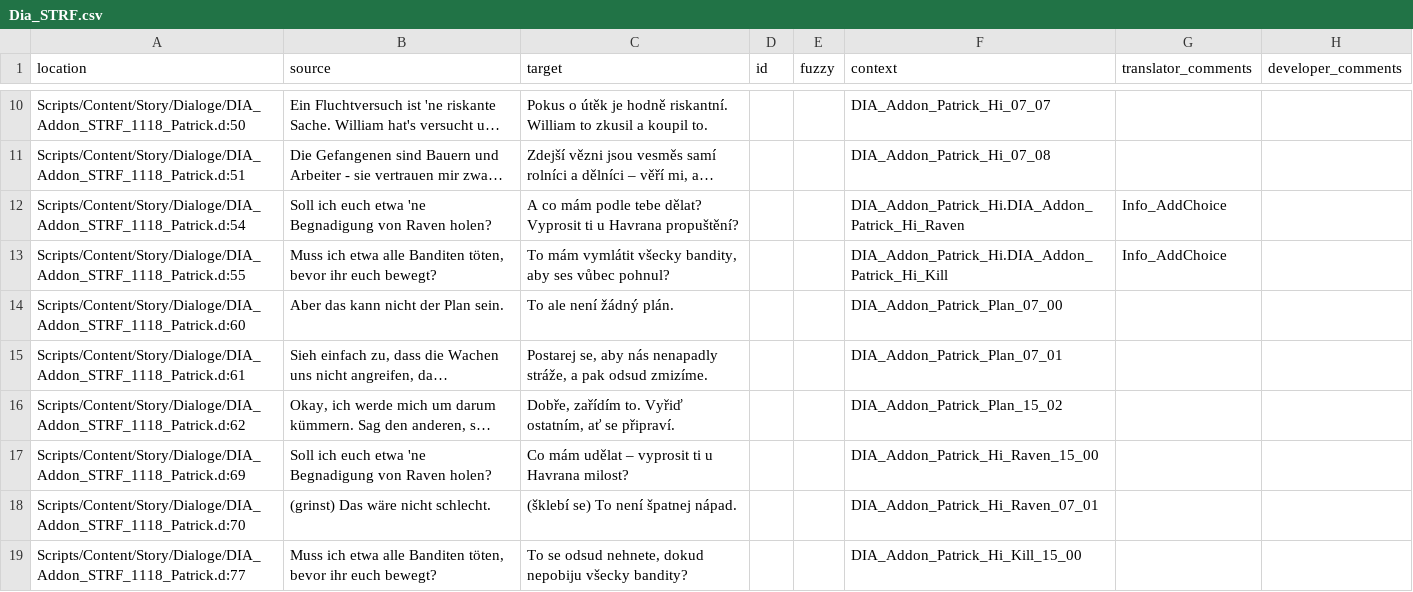
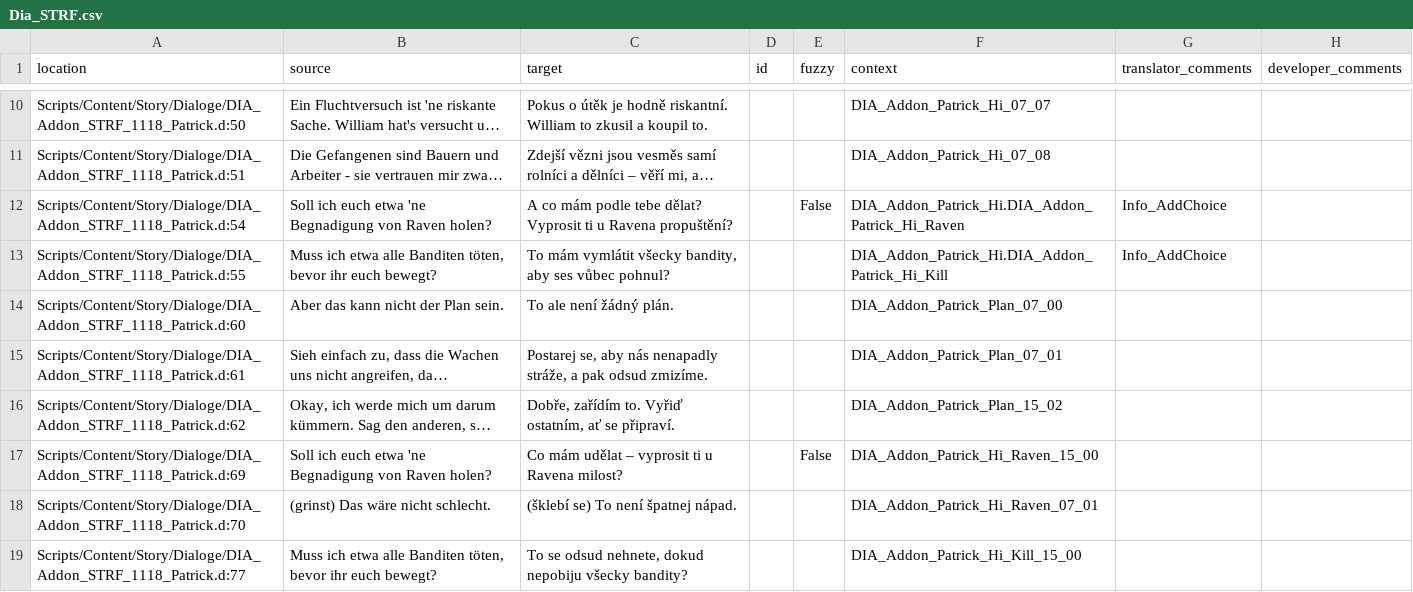
Before and after one commit to auronen/Gothic-2-localization, a CSV file: .translations/cs/Dia_STRF.csv, drawn as a sheet; only a part is shown, gaps mark what is left out; long unchanged cells end in …; the diff names each change by its address in the sheet, - before the commit and + after, or states it on an @@ line.

Commit message:
Translated using Weblate (Czech)
Currently translated at 100.0% (160 of 160 strings)

Translation: Gothic 2: Night of the Raven/Dia_STRF
Translate-URL: http://weblate.cokoliv.eu/projects/gothic-2-night-of-the-raven/dia_strf/cs/

```diff
--- a/.translations/cs/Dia_STRF.csv
+++ b/.translations/cs/Dia_STRF.csv
-C12 (target): …ti u Havrana propuštění?
+C12 (target): …ti u Ravena propuštění?
-E12 (fuzzy): (empty)
+E12 (fuzzy): False
-C17 (target): Co mám udělat – vyprosit ti u Havrana milost?
+C17 (target): Co mám udělat – vyprosit ti u Ravena milost?
-E17 (fuzzy): (empty)
+E17 (fuzzy): False
```
